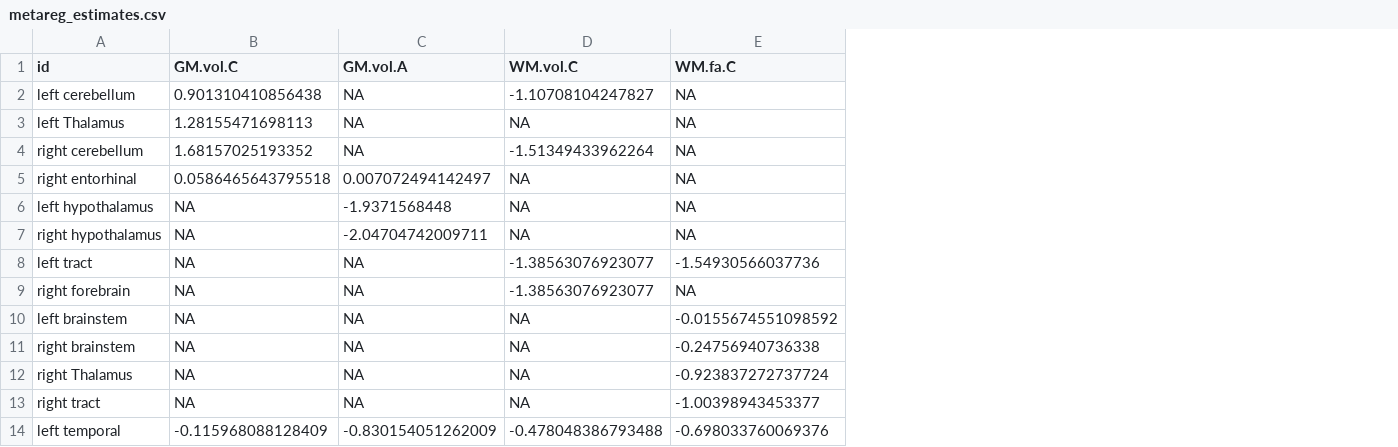
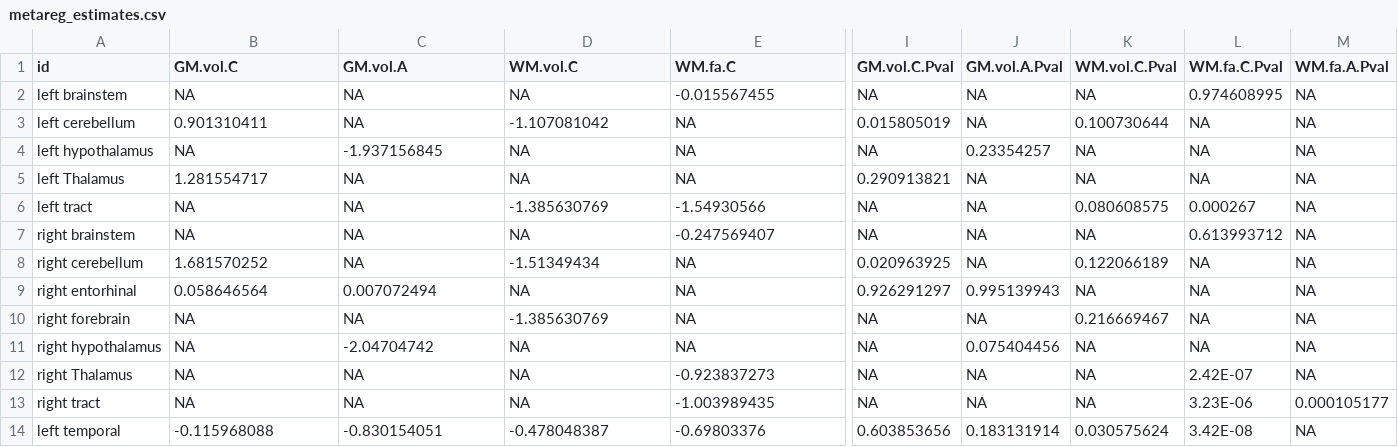
Before and after one commit to FrancisManno/MetaHearingLoss, a CSV file: metareg_estimates.csv, drawn as a sheet; only a part is shown, gaps mark what is left out; removed rows and columns are numbered as before the commit, all else as after; rows hold the shown columns only; the diff covers the shown part only; the diff names each change by its address in the sheet, - before the commit and + after, or states it on an @@ line.

Commit message:
Visualization of meta-regression estimates by Big.Area

```diff
--- a/metareg_estimates.csv
+++ b/metareg_estimates.csv
+column I (GM.vol.C.Pval), row 3: 0.015805019; row 5: 0.290913821; rows 8-14: 0.020963925 | 0.926291297 | NA | NA | NA | NA | 0.603853656
+column J (GM.vol.A.Pval), row 3: NA; row 5: NA; rows 8-14: NA | 0.995139943 | NA | 0.075404456 | NA | NA | 0.183131914
+column K (WM.vol.C.Pval), row 3: 0.100730644; row 5: NA; rows 8-14: 0.122066189 | NA | 0.216669467 | NA | NA | NA | 0.030575624
+column L (WM.fa.C.Pval), row 3: NA; row 5: NA; rows 8-14: NA | NA | NA | NA | 2.42E-07 | 3.23E-06 | 3.42E-08
+column M (WM.fa.A.Pval), row 3: NA; row 5: NA; rows 8-14: NA | NA | NA | NA | NA | 0.000105177 | NA
+row 2: left brainstem | NA | NA | NA | -0.015567455 | NA | NA | NA | 0.974608995 | NA
-B3 (GM.vol.C): 0.901310410856438
+B3 (GM.vol.C): 0.901310411
-D3 (WM.vol.C): -1.10708104247827
+D3 (WM.vol.C): -1.107081042
+row 4: left hypothalamus | NA | -1.937156845 | NA | NA | NA | 0.23354257 | NA | NA | NA
-B5 (GM.vol.C): 1.28155471698113
+B5 (GM.vol.C): 1.281554717
+row 6: left tract | NA | NA | -1.385630769 | -1.54930566 | NA | NA | 0.080608575 | 0.000267 | NA
+row 7: right brainstem | NA | NA | NA | -0.247569407 | NA | NA | NA | 0.613993712 | NA
-B8 (GM.vol.C): 1.68157025193352
+B8 (GM.vol.C): 1.681570252
-D8 (WM.vol.C): -1.51349433962264
+D8 (WM.vol.C): -1.51349434
-B9 (GM.vol.C): 0.0586465643795518
+B9 (GM.vol.C): 0.058646564
-C9 (GM.vol.A): 0.007072494142497
+C9 (GM.vol.A): 0.007072494
-row 6: left hypothalamus | NA | -1.9371568448 | NA | NA
-row 7: right hypothalamus | NA | -2.04704742009711 | NA | NA
-row 8: left tract | NA | NA | -1.38563076923077 | -1.54930566037736
-D10 (WM.vol.C): -1.38563076923077
+D10 (WM.vol.C): -1.385630769
-row 10: left brainstem | NA | NA | NA | -0.0155674551098592
-A11 (id): right brainstem
+A11 (id): right hypothalamus
-C11 (GM.vol.A): NA
+C11 (GM.vol.A): -2.04704742
-E11 (WM.fa.C): -0.24756940736338
+E11 (WM.fa.C): NA
-E12 (WM.fa.C): -0.923837272737724
+E12 (WM.fa.C): -0.923837273
-E13 (WM.fa.C): -1.00398943453377
+E13 (WM.fa.C): -1.003989435
-B14 (GM.vol.C): -0.115968088128409
+B14 (GM.vol.C): -0.115968088
-C14 (GM.vol.A): -0.830154051262009
+C14 (GM.vol.A): -0.830154051
-D14 (WM.vol.C): -0.478048386793488
+D14 (WM.vol.C): -0.478048387
-E14 (WM.fa.C): -0.698033760069376
+E14 (WM.fa.C): -0.69803376
```
Also changed, not shown: 2 added rows and 41 edited cells elsewhere in this file, 4 other files.
